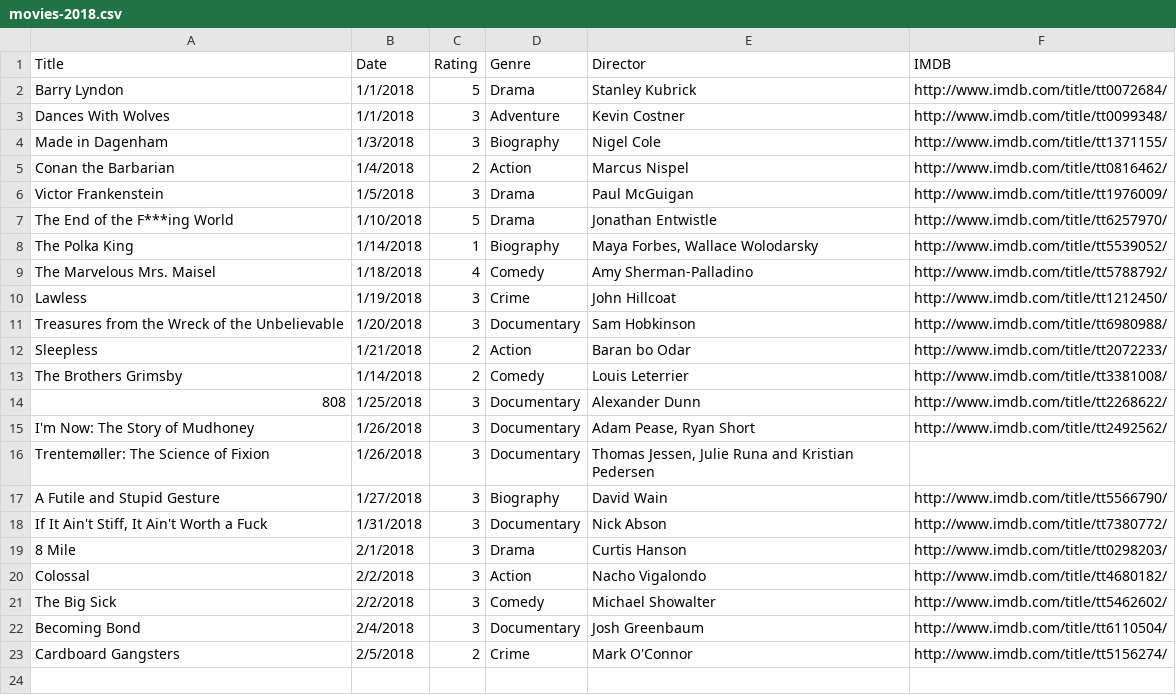
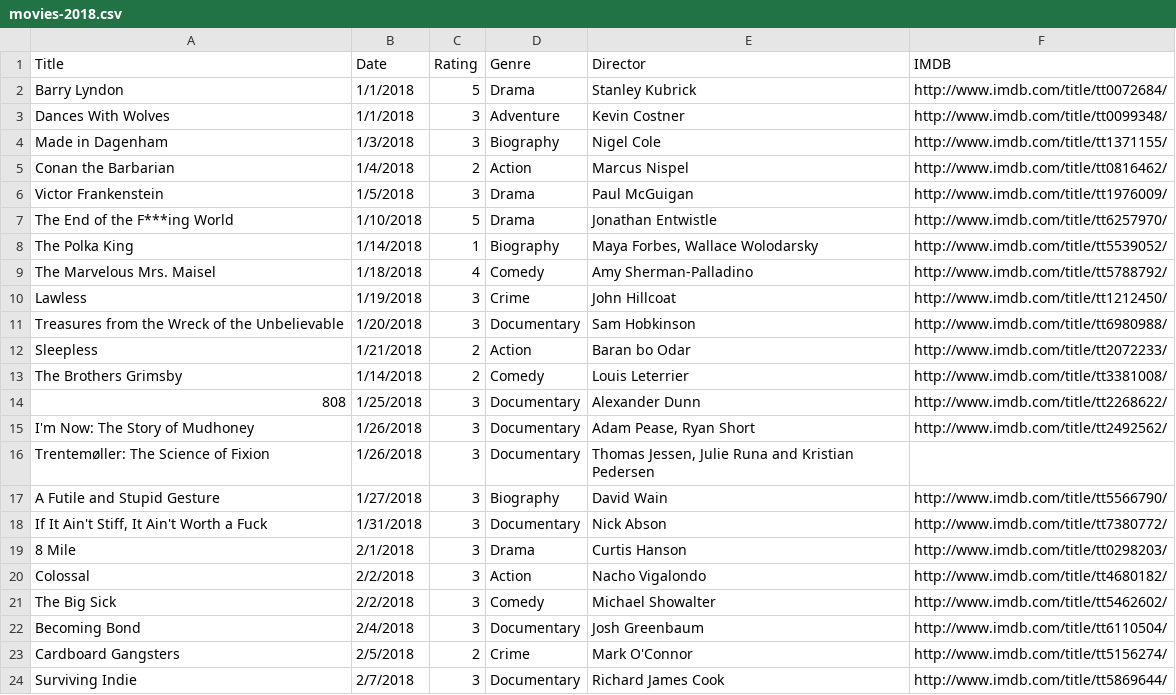
Before and after one commit to fieldoffice/Movies, a CSV file: movies-2018.csv, drawn as a sheet; the diff names each change by its address in the sheet, - before the commit and + after, or states it on an @@ line.

Commit message:
Update

```diff
--- a/movies-2018.csv
+++ b/movies-2018.csv
+row 24: Surviving Indie | 2/7/2018 | 3 | Documentary | Richard James Cook | http://www.imdb.com/title/tt5869644/
```
